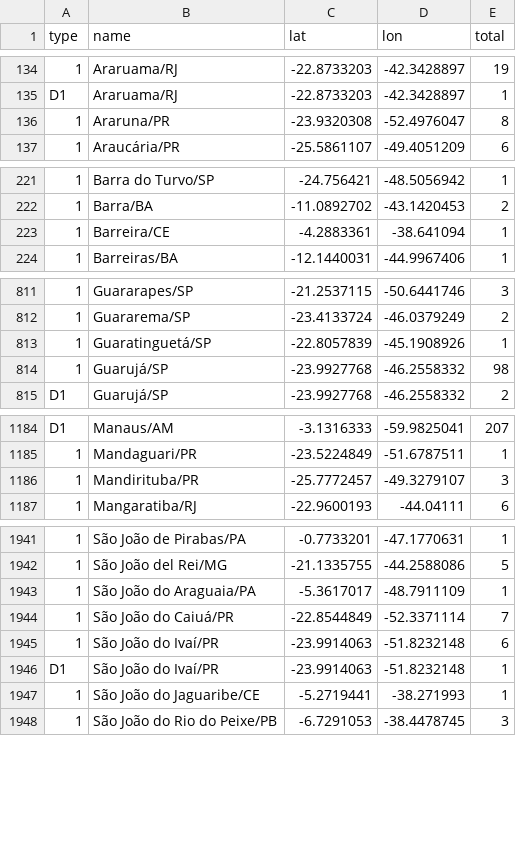
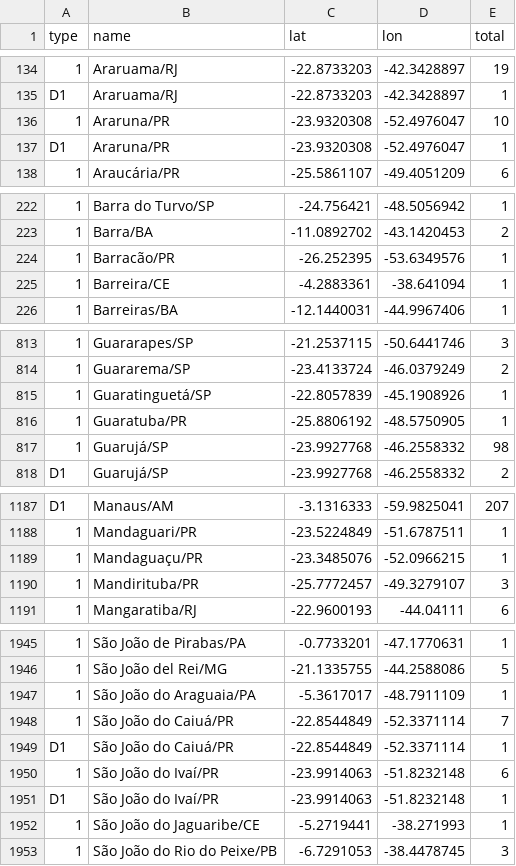
Before and after one commit to vdilego/covid19br, a CSV file: cases-gps.csv, drawn as a sheet; only a part is shown, gaps mark what is left out; the diff covers the shown part only; the diff names each change by its address in the sheet, - before the commit and + after, or states it on an @@ line.

```diff
--- a/cases-gps.csv
+++ b/cases-gps.csv
-E136 (total): 8
+E136 (total): 10
+row 137: D1 | Araruna/PR | -23.9320308 | -52.4976047 | 1
+row 224: 1 | Barracão/PR | -26.252395 | -53.6349576 | 1
+row 816: 1 | Guaratuba/PR | -25.8806192 | -48.5750905 | 1
+row 1189: 1 | Mandaguaçu/PR | -23.3485076 | -52.0966215 | 1
+row 1949: D1 | São João do Caiuá/PR | -22.8544849 | -52.3371114 | 1
```
Also changed, not shown: 1 added row and 21 edited cells elsewhere in this file, cases-brazil-cities-time_changesOnly.csv, cases-brazil-cities.csv, 3 other files.
